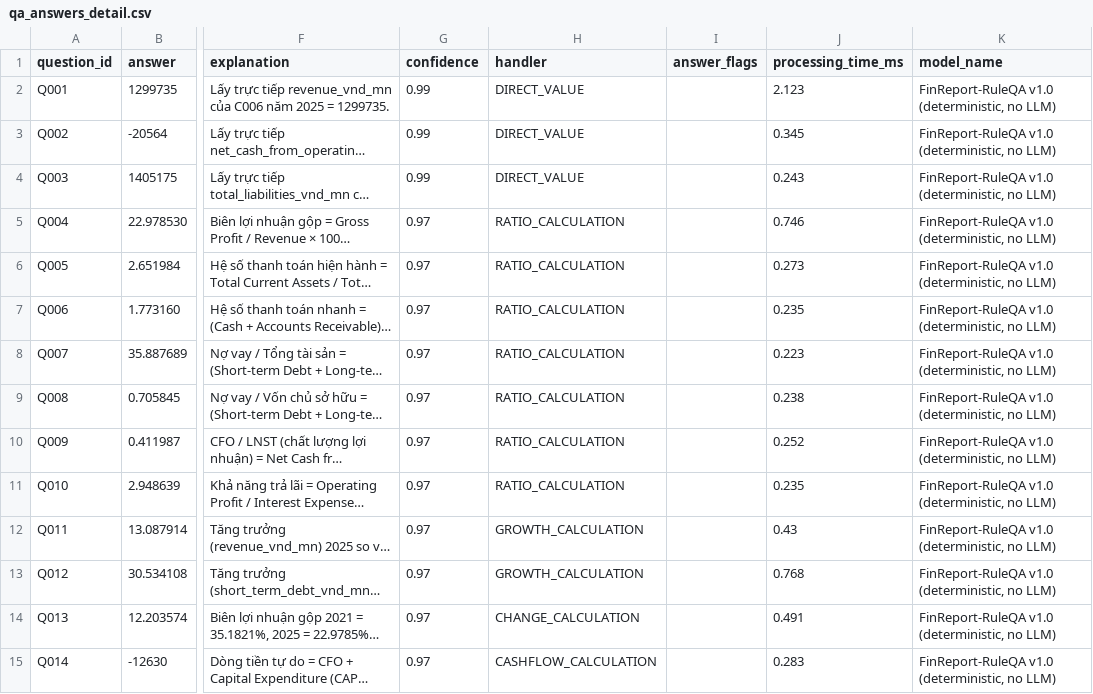
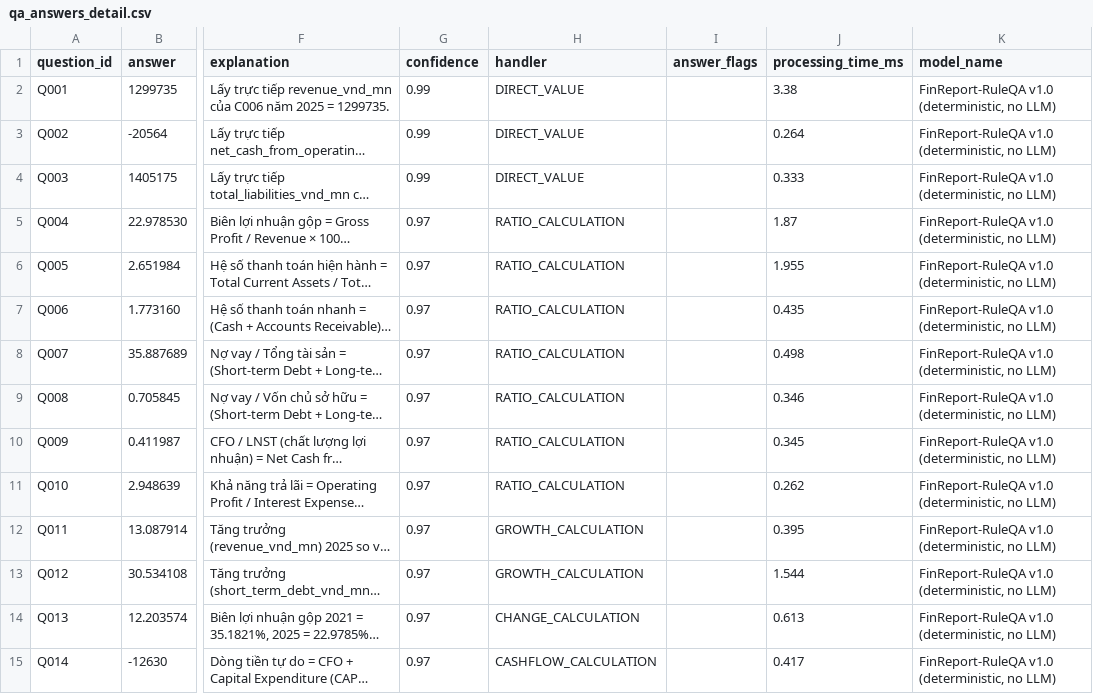
Before and after one commit to Giap26/finreport-intelligent, a CSV file: 03_outputs/step1_3/qa_answers_detail.csv, drawn as a sheet; only a part is shown, gaps mark what is left out; long unchanged cells end in …; the diff covers the shown part only; the diff names each change by its address in the sheet, - before the commit and + after, or states it on an @@ line.

```diff
--- a/03_outputs/step1_3/qa_answers_detail.csv
+++ b/03_outputs/step1_3/qa_answers_detail.csv
-J2 (processing_time_ms): 2.123
+J2 (processing_time_ms): 3.38
-J3 (processing_time_ms): 0.345
+J3 (processing_time_ms): 0.264
-J4 (processing_time_ms): 0.243
+J4 (processing_time_ms): 0.333
-J5 (processing_time_ms): 0.746
+J5 (processing_time_ms): 1.87
-J6 (processing_time_ms): 0.273
+J6 (processing_time_ms): 1.955
-J7 (processing_time_ms): 0.235
+J7 (processing_time_ms): 0.435
-J8 (processing_time_ms): 0.223
+J8 (processing_time_ms): 0.498
-J9 (processing_time_ms): 0.238
+J9 (processing_time_ms): 0.346
-J10 (processing_time_ms): 0.252
+J10 (processing_time_ms): 0.345
-J11 (processing_time_ms): 0.235
+J11 (processing_time_ms): 0.262
-J12 (processing_time_ms): 0.43
+J12 (processing_time_ms): 0.395
-J13 (processing_time_ms): 0.768
+J13 (processing_time_ms): 1.544
-J14 (processing_time_ms): 0.491
+J14 (processing_time_ms): 0.613
-J15 (processing_time_ms): 0.283
+J15 (processing_time_ms): 0.417
```
Also changed, not shown: 16 edited cells elsewhere in this file, 05_submission/submission_manifest.csv, 6 other files.
